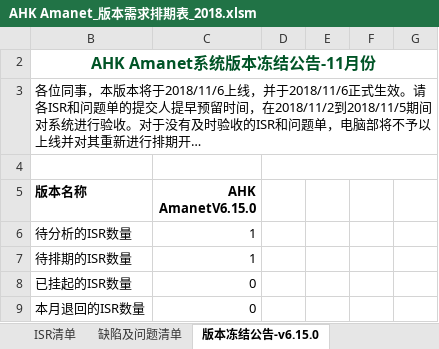
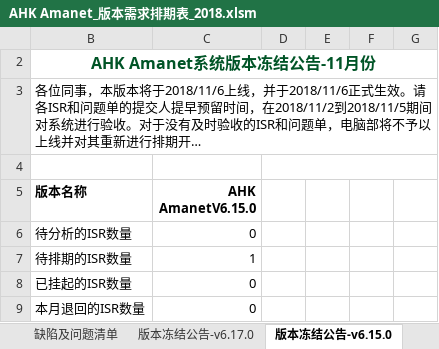
Before and after one commit to kerust1234/ahkamanet, an Excel workbook: requirement/AHK Amanet_版本需求排期表_2018.xlsm, sheet 版本冻结公告-v6.15.0, drawn as a sheet; only a part is shown; long unchanged cells end in …; values as stored, in another font and other column widths than the file's, no borders; charts and pictures not drawn; the diff names each change by its address in the sheet, - before the commit and + after, or states it on an @@ line.

```diff
--- a/requirement/AHK Amanet_版本需求排期表_2018.xlsm (sheet 版本冻结公告-v6.15.0)
+++ b/requirement/AHK Amanet_版本需求排期表_2018.xlsm (sheet 版本冻结公告-v6.15.0)
+sheet tab: 版本冻结公告-v6.17.0
-C6 (AHK AmanetV6.15.0): 1
+C6 (AHK AmanetV6.15.0): 0
```
Also changed, not shown: sheet ISR清单, sheet v6.12.1版本冻结公告, sheet v6.13.0版本冻结公告, sheet 版本冻结公告-复制模板, sheet v1.17.0版本冻结公告, sheet v6.15.0版本冻结公告, 4 more sheets, charts or pictures, management/周报-2018.xlsx, requirement/CrossBorder_版本需求排期表_2018.xlsm.
